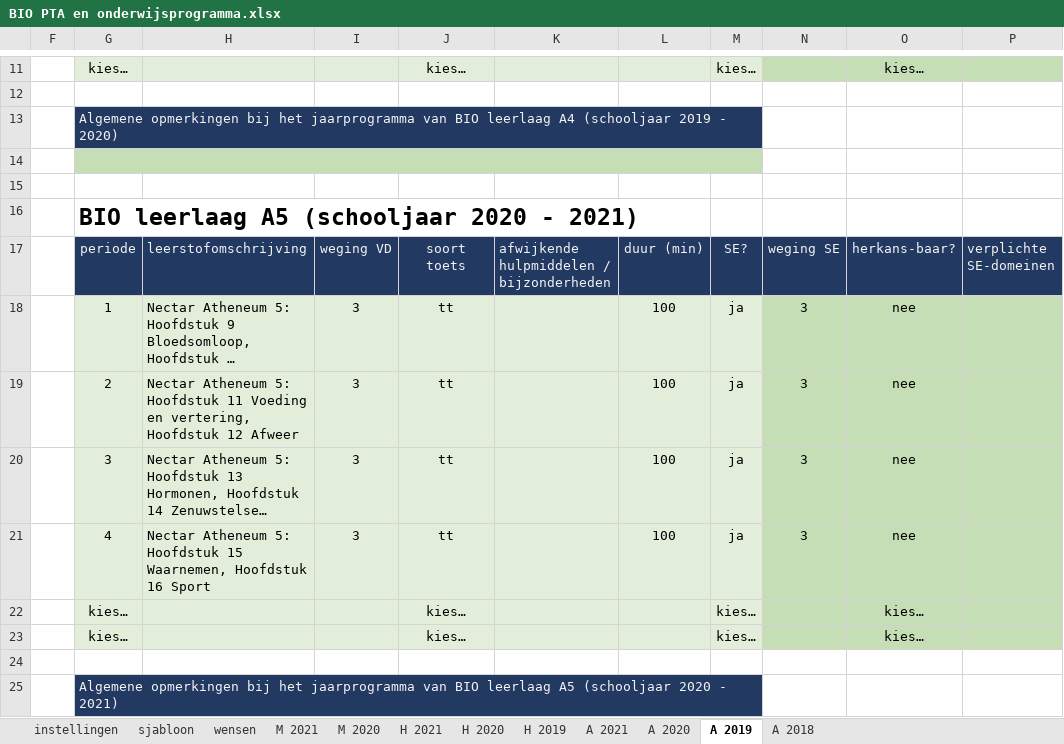
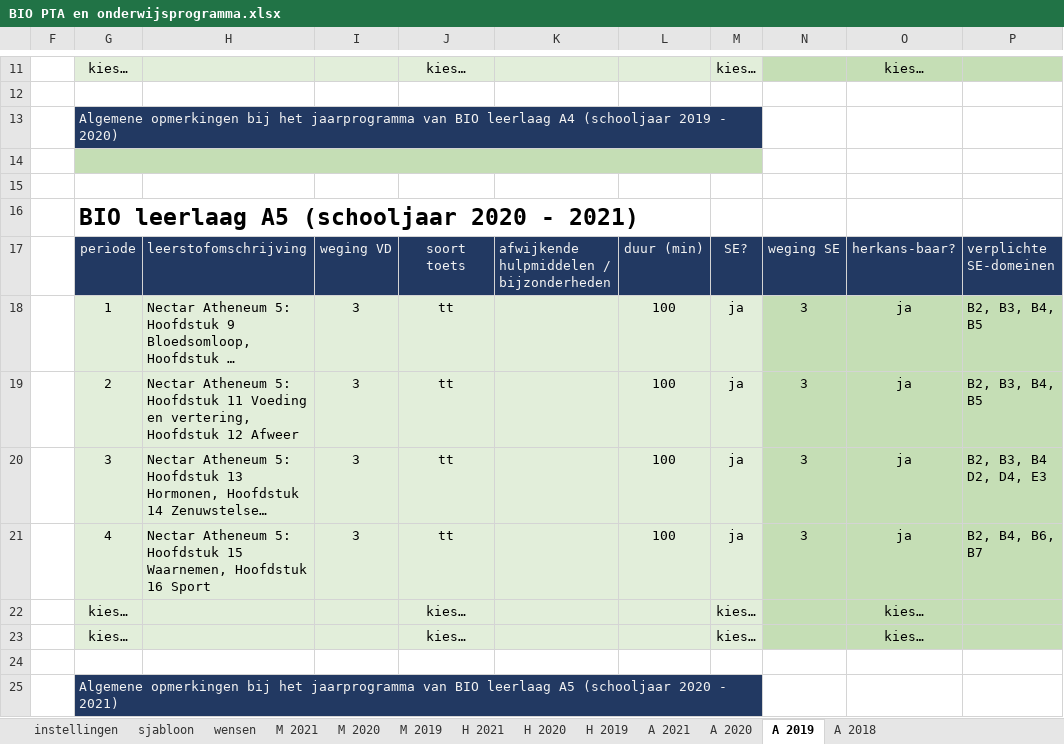
Before and after one commit to taniseducation/acomt, an Excel workbook: public/cohort/fileExcel/xlsxUIT/BIO PTA en onderwijsprogramma.xlsx, sheet A 2019, drawn as a sheet; only a part is shown, gaps mark what is left out; long unchanged cells end in …; values as stored, in another font and other column widths than the file's, no borders; conditional formats not drawn; the diff names each change by its address in the sheet, - before the commit and + after, or states it on an @@ line.

```diff
--- a/public/cohort/fileExcel/xlsxUIT/BIO PTA en onderwijsprogramma.xlsx (sheet A 2019)
+++ b/public/cohort/fileExcel/xlsxUIT/BIO PTA en onderwijsprogramma.xlsx (sheet A 2019)
+sheet tab: M 2019
-O18:O21: nee
+O18:O21: ja
-P18:P19: (empty)
+P18:P19: B2, B3, B4, B5
-P20: (empty)
+P20: B2, B3, B4 D2, D4, E3
-P21: (empty)
+P21: B2, B4, B6, B7
```
Also changed, not shown: sheet A 2020, sheet H 2020, sheet H 2019, sheet A 2018, hidden cells, public/cohort/fileExcel/xlsxUIT/AK PTA en onderwijsprogramma.xlsx, public/cohort/fileExcel/xlsxUIT/DU PTA en onderwijsprogramma.xlsx, 34 other files.
